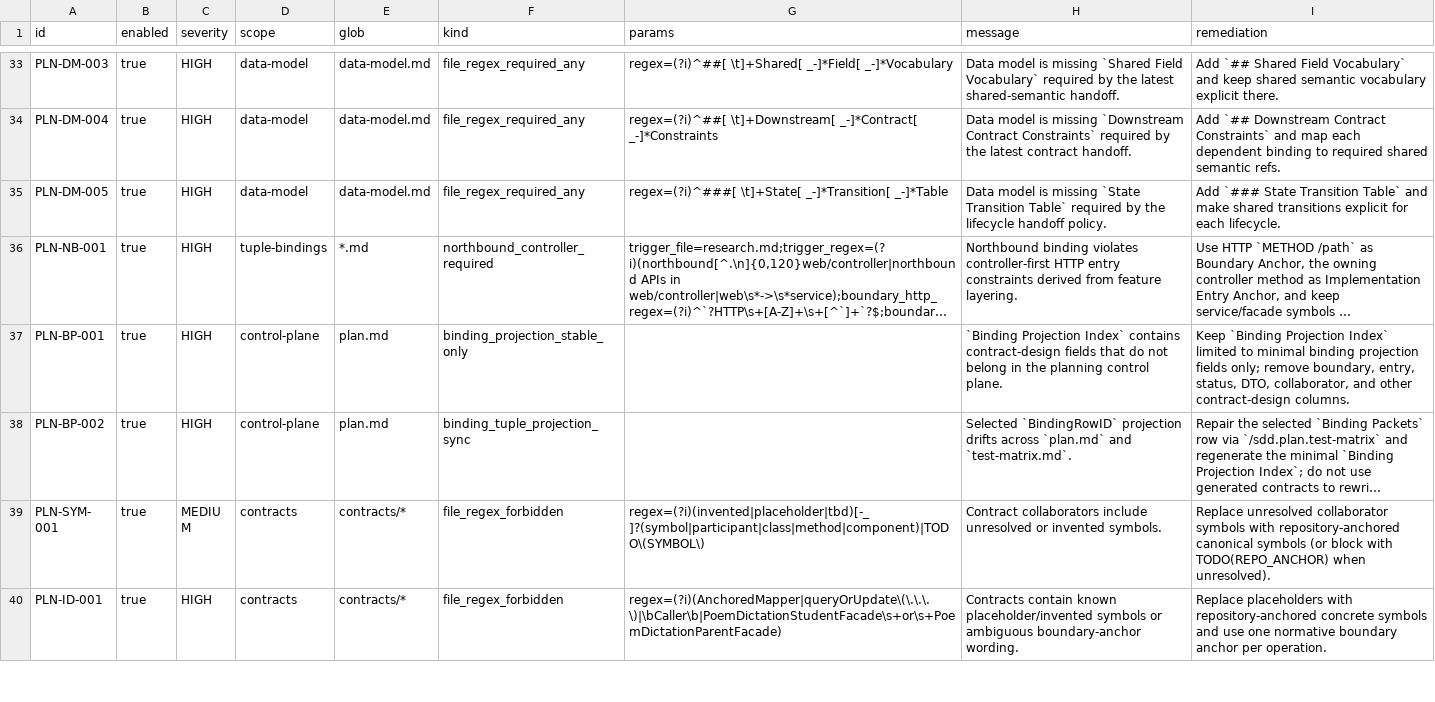
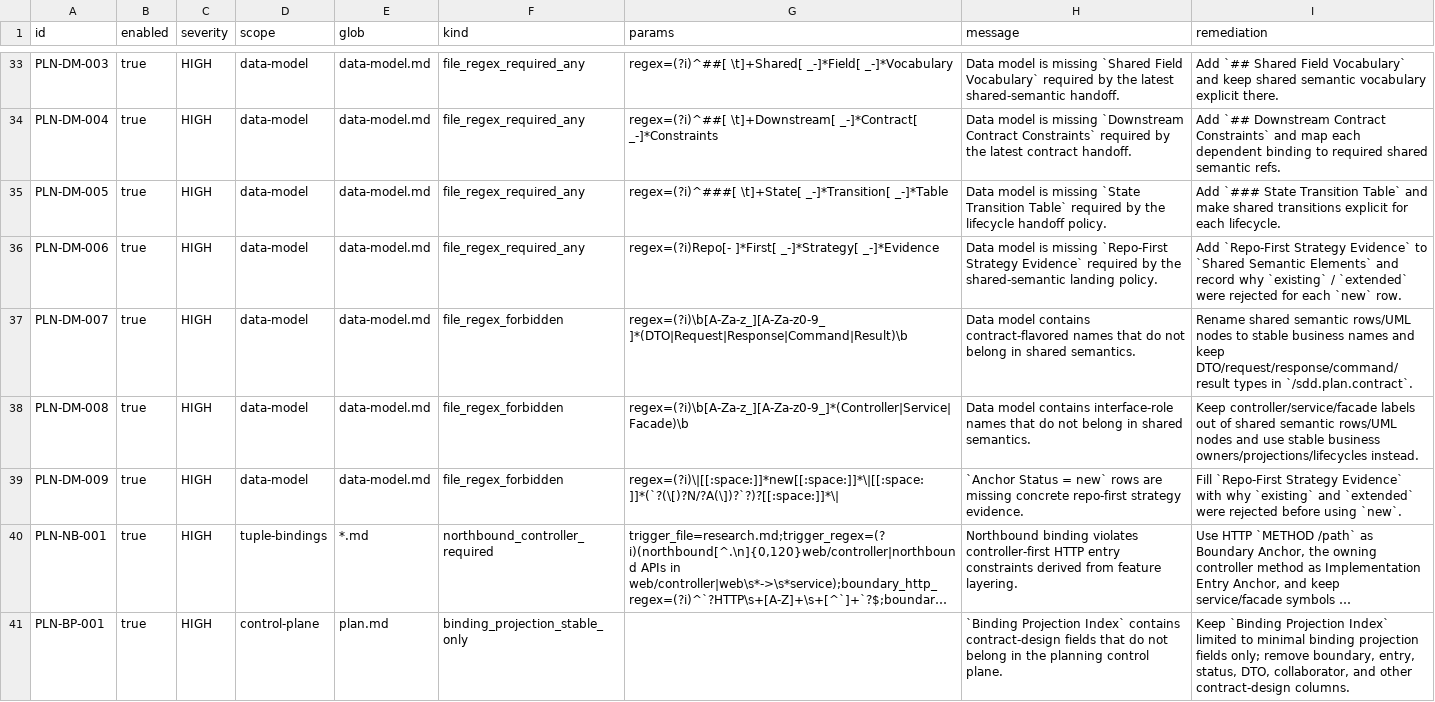
Before and after one commit to bigsmartben/sdd, a TSV file: rules/planning-lint-rules.tsv, drawn as a sheet; only a part is shown, gaps mark what is left out; the shorter side is filled out with more unchanged rows; long unchanged cells end in …; the diff names each change by its address in the sheet, - before the commit and + after, or states it on an @@ line.

Commit message:
feat: add shared-semantic boundary policy and repo-first evidence rules

```diff
--- a/rules/planning-lint-rules.tsv
+++ b/rules/planning-lint-rules.tsv
+row 36: PLN-DM-006 | true | HIGH | data-model | data-model.md | file_regex_required_any | regex=(?i)Repo[- ]*First[ _-]*Strategy[ _-]*Evidence | Data model is missing `Repo-First Strategy Evidence` required by the shared-semantic landing policy. | Add `Repo-First Strategy Evidence` to `Shared Semantic Elements` and record why `existing` / `extended` were rejected for each `new` row.
+row 37: PLN-DM-007 | true | HIGH | data-model | data-model.md | file_regex_forbidden | regex=(?i)\b[A-Za-z_][A-Za-z0-9_]*(DTO|Request|Response|Command|Result)\b | Data model contains contract-flavored names that do not belong in shared semantics. | Rename shared semantic rows/UML nodes to stable business names and keep DTO/request/response/command/result types in `/sdd.plan.contract`.
+row 38: PLN-DM-008 | true | HIGH | data-model | data-model.md | file_regex_forbidden | regex=(?i)\b[A-Za-z_][A-Za-z0-9_]*(Controller|Service|Facade)\b | Data model contains interface-role names that do not belong in shared semantics. | Keep controller/service/facade labels out of shared semantic rows/UML nodes and use stable business owners/projections/lifecycles instead.
+row 39: PLN-DM-009 | true | HIGH | data-model | data-model.md | file_regex_forbidden | regex=(?i)\|[[:space:]]*new[[:space:]]*\|[[:space:]]*(`?(\[)?N/?A(\])?`?)?[[:space:]]*\| | `Anchor Status = new` rows are missing concrete repo-first strategy evidence. | Fill `Repo-First Strategy Evidence` with why `existing` and `extended` were rejected before using `new`.
```
Also changed, not shown: 7 other files.
